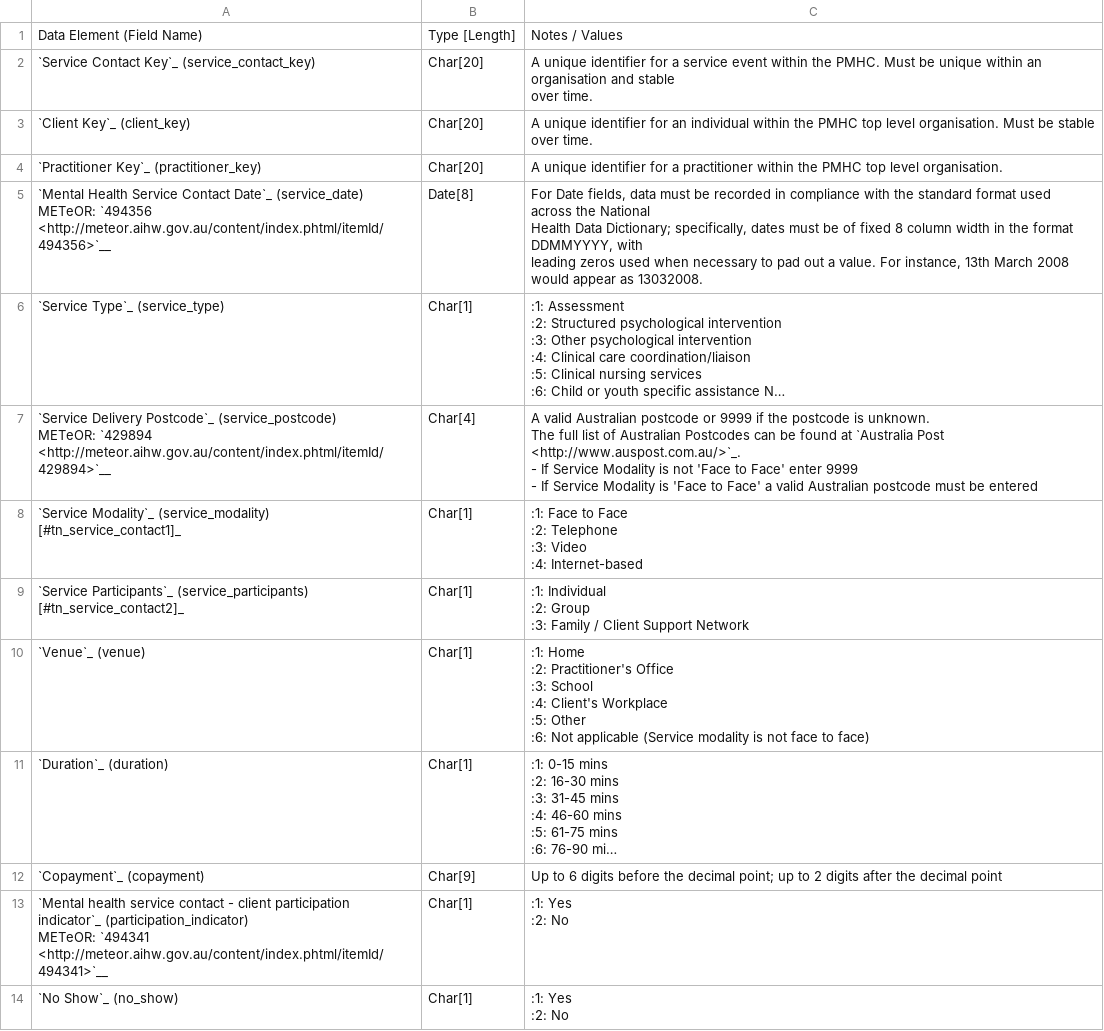
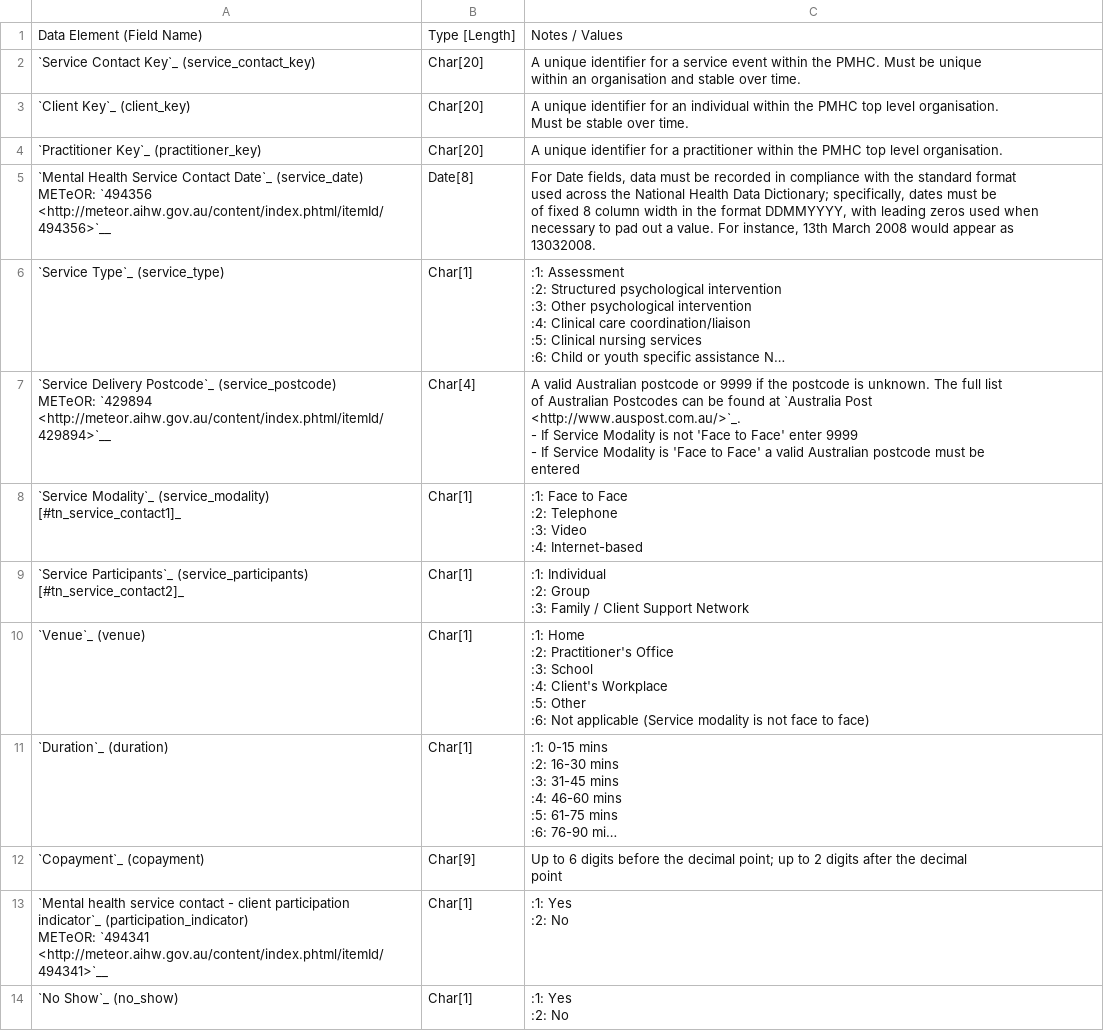
Before and after one commit to strategicdata/pmhc-mds-spec, a CSV file: doc/records/service_contact.csv, drawn as a sheet; long unchanged cells end in …; ↵ is a line break in a cell; the diff names each change by its address in the sheet, - before the commit and + after, or states it on an @@ line.

```diff
--- a/doc/records/service_contact.csv
+++ b/doc/records/service_contact.csv
-C2: …over time.
+C2: …over time.
-C3: …over time.
+C3: …over time.
-C5: …as 13032008.
+C5: …as ↵ 13032008.
-C7: …be entered
+C7: …be ↵ entered
-C12: …decimal point
+C12: …decimal ↵ point
```
Also changed, not shown: doc/records/client.csv, doc/records/episode.csv, 10 other files.
